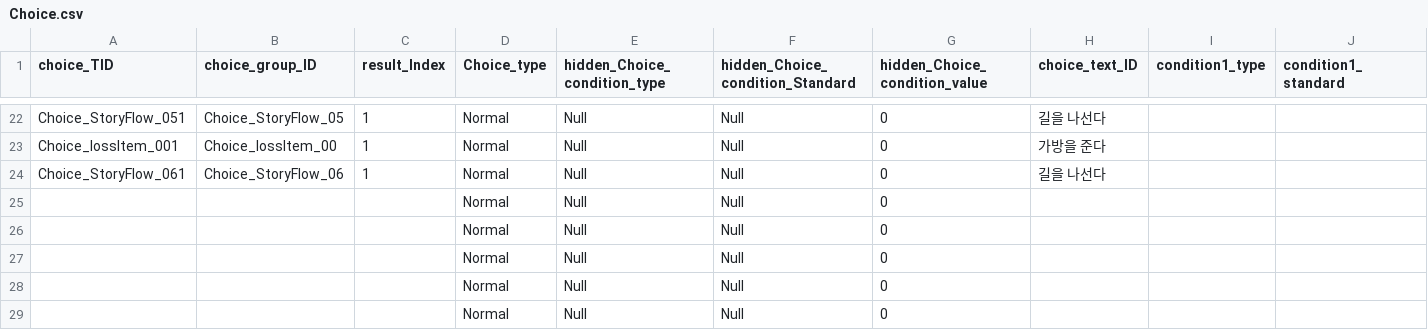
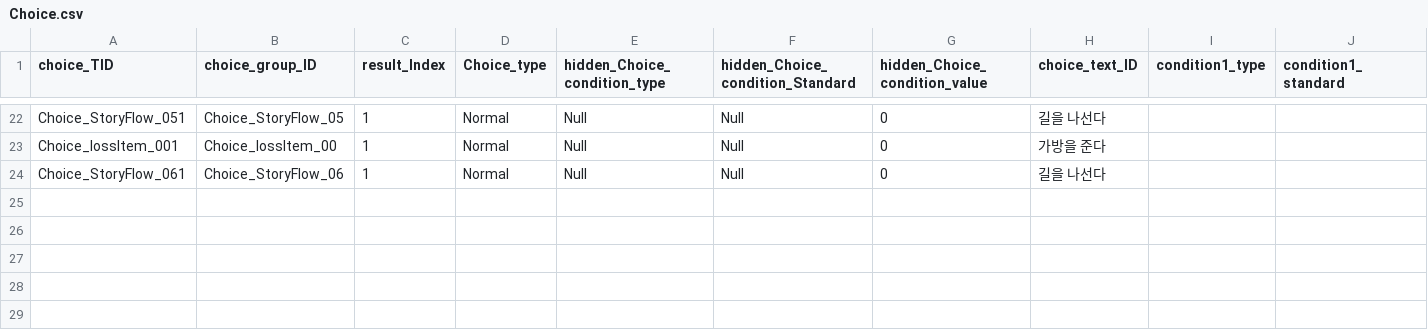
Before and after one commit to I-Need-Mac/Project-T, a CSV file: Project-T/Assets/Resources/Table/Choice.csv, drawn as a sheet; only a part is shown, gaps mark what is left out; rows hold the shown columns only; the diff names each change by its address in the sheet, - before the commit and + after, or states it on an @@ line.

```diff
--- a/Project-T/Assets/Resources/Table/Choice.csv
+++ b/Project-T/Assets/Resources/Table/Choice.csv
-row 25:  |  |  | Normal | Null | Null | 0
-row 26:  |  |  | Normal | Null | Null | 0
-row 27:  |  |  | Normal | Null | Null | 0
-row 28:  |  |  | Normal | Null | Null | 0
-row 29:  |  |  | Normal | Null | Null | 0
```
Also changed, not shown: Project-T/Assets/Resources/Table/Story.csv, Project-T/Assets/Resources/Table/Story_load.csv, 2 other files.
